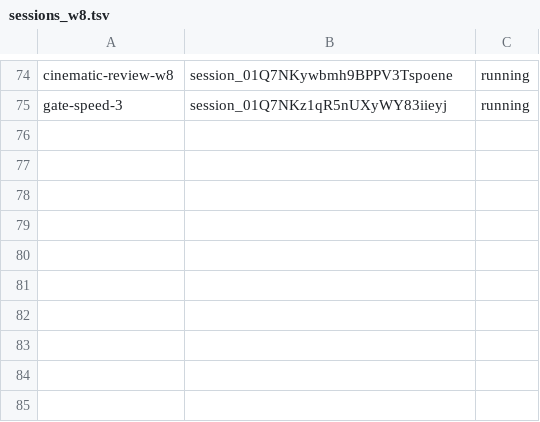
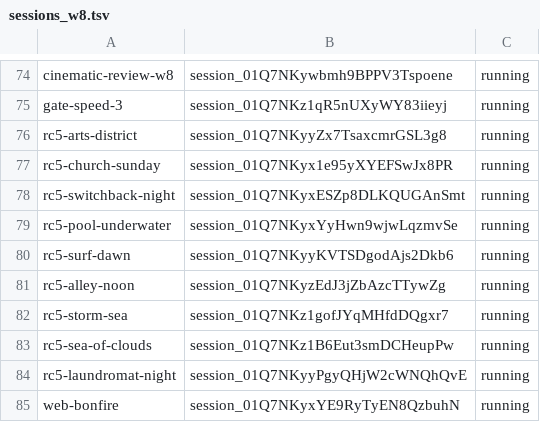
Before and after one commit to ashalluf/rando-game, a TSV file: sessions_w8.tsv, drawn as a sheet; only a part is shown, gaps mark what is left out.

```diff
--- a/sessions_w8.tsv
+++ b/sessions_w8.tsv
@@ -75 +75,11 @@ cinematic-review-w8	session_01Q7NKywbmh9BPPV3Tspoene	running
 gate-speed-3	session_01Q7NKz1qR5nUXyWY83iieyj	running
+rc5-arts-district	session_01Q7NKyyZx7TsaxcmrGSL3g8	running
+rc5-church-sunday	session_01Q7NKyx1e95yXYEFSwJx8PR	running
+rc5-switchback-night	session_01Q7NKyxESZp8DLKQUGAnSmt	running
+rc5-pool-underwater	session_01Q7NKyxYyHwn9wjwLqzmvSe	running
+rc5-surf-dawn	session_01Q7NKyyKVTSDgodAjs2Dkb6	running
+rc5-alley-noon	session_01Q7NKyzEdJ3jZbAzcTTywZg	running
+rc5-storm-sea	session_01Q7NKz1gofJYqMHfdDQgxr7	running
+rc5-sea-of-clouds	session_01Q7NKz1B6Eut3smDCHeupPw	running
+rc5-laundromat-night	session_01Q7NKyyPgyQHjW2cWNQhQvE	running
+web-bonfire	session_01Q7NKyxYE9RyTyEN8QzbuhN	running
```
